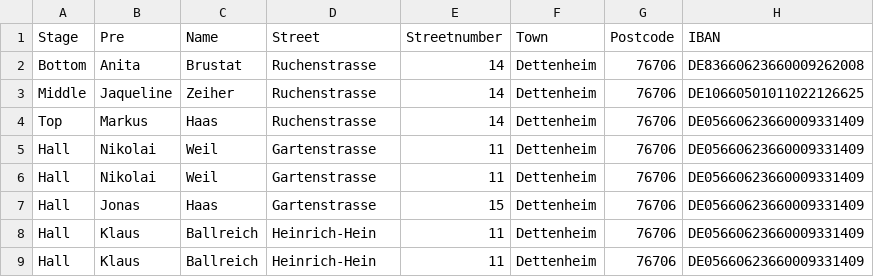
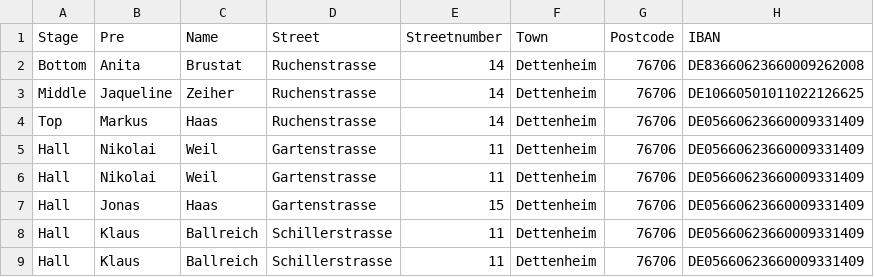
Before and after one commit to markushaas29/CPP, a CSV file: CSV_Files/SN_Name.csv, drawn as a sheet; only a part is shown; the diff names each change by its address in the sheet, - before the commit and + after, or states it on an @@ line.

```diff
--- a/CSV_Files/SN_Name.csv
+++ b/CSV_Files/SN_Name.csv
-D8:D9 (Street): Heinrich-Hein
+D8:D9 (Street): Schillerstrasse
```
Also changed, not shown: 2 other files.
